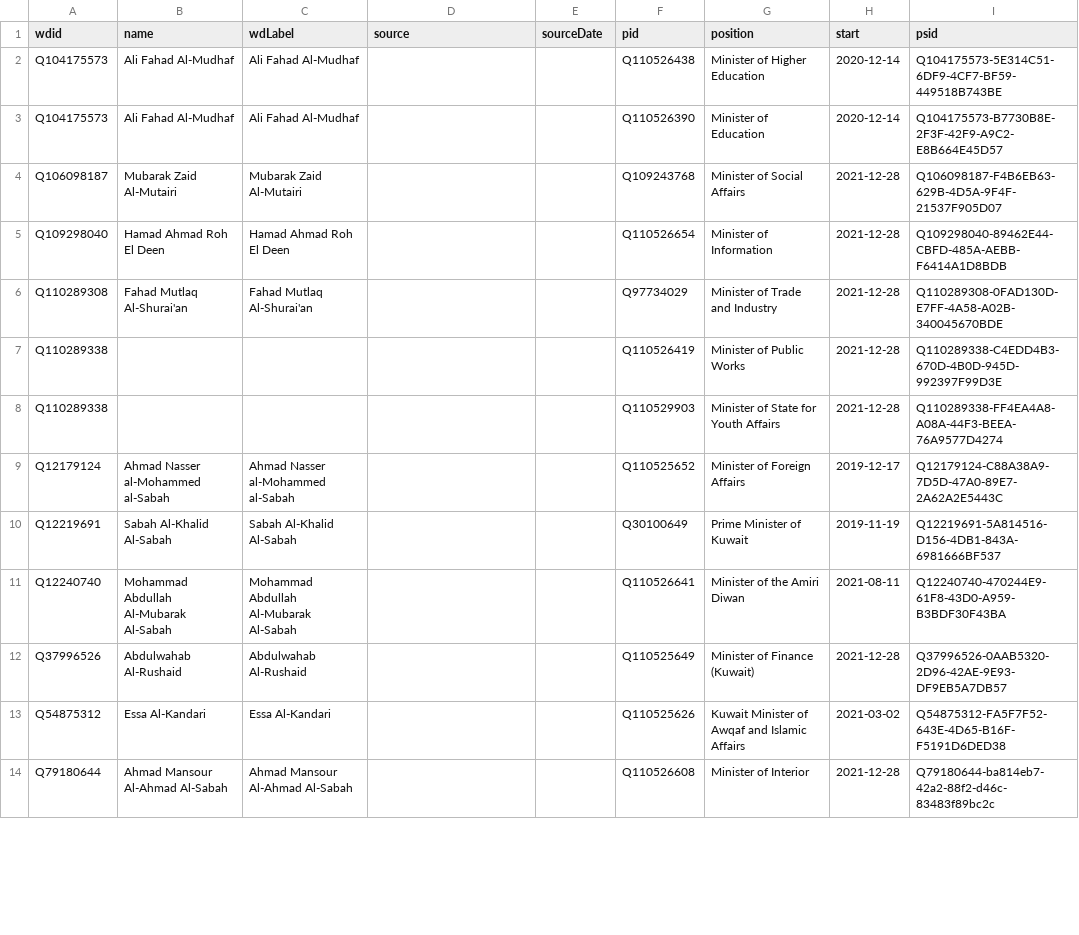
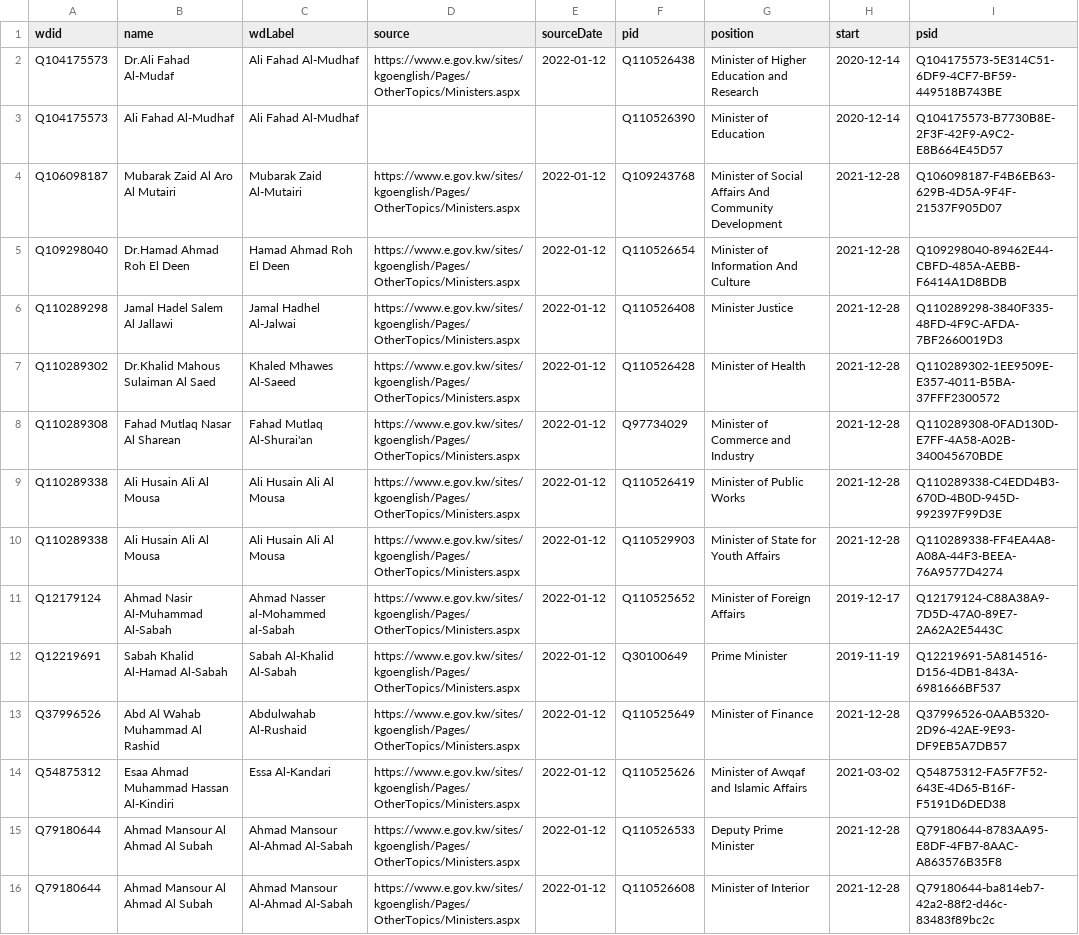
Before and after one commit to every-politician-scrapers/kuwait-ministers, a CSV file: sources/official/wikidata.csv, drawn as a sheet; only a part is shown; the diff covers the shown part only.

Commit message:
refresh data

```diff
--- a/sources/official/wikidata.csv
+++ b/sources/official/wikidata.csv
@@ -1,14 +1,16 @@
 wdid,name,wdLabel,source,sourceDate,pid,position,start,psid
-Q104175573,Ali Fahad Al-Mudhaf,Ali Fahad Al-Mudhaf,,,Q110526438,Minister of Higher Education,2020-12-14,Q104175573-5E314C51-6DF9-4CF7-BF59-449518B743BE
+Q104175573,Dr.Ali Fahad Al-Mudaf,Ali Fahad Al-Mudhaf,https://www.e.gov.kw/sites/kgoenglish/Pages/OtherTopics/Ministers.aspx,2022-01-12,Q110526438,Minister of Higher Education and Research,2020-12-14,Q104175573-5E314C51-6DF9-4CF7-BF59-449518B743BE
 Q104175573,Ali Fahad Al-Mudhaf,Ali Fahad Al-Mudhaf,,,Q110526390,Minister of Education,2020-12-14,Q104175573-B7730B8E-2F3F-42F9-A9C2-E8B664E45D57
-Q106098187,Mubarak Zaid Al-Mutairi,Mubarak Zaid Al-Mutairi,,,Q109243768,Minister of Social Affairs,2021-12-28,Q106098187-F4B6EB63-629B-4D5A-9F4F-21537F905D07
-Q109298040,Hamad Ahmad Roh El Deen,Hamad Ahmad Roh El Deen,,,Q110526654,Minister of Information,2021-12-28,Q109298040-89462E44-CBFD-485A-AEBB-F6414A1D8BDB
-Q110289308,Fahad Mutlaq Al-Shurai'an,Fahad Mutlaq Al-Shurai'an,,,Q97734029,Minister of Trade and Industry,2021-12-28,Q110289308-0FAD130D-E7FF-4A58-A02B-340045670BDE
-Q110289338,,,,,Q110526419,Minister of Public Works,2021-12-28,Q110289338-C4EDD4B3-670D-4B0D-945D-992397F99D3E
-Q110289338,,,,,Q110529903,Minister of State for Youth Affairs,2021-12-28,Q110289338-FF4EA4A8-A08A-44F3-BEEA-76A9577D4274
-Q12179124,Ahmad Nasser al-Mohammed al-Sabah,Ahmad Nasser al-Mohammed al-Sabah,,,Q110525652,Minister of Foreign Affairs,2019-12-17,Q12179124-C88A38A9-7D5D-47A0-89E7-2A62A2E5443C
-Q12219691,Sabah Al-Khalid Al-Sabah,Sabah Al-Khalid Al-Sabah,,,Q30100649,Prime Minister of Kuwait,2019-11-19,Q12219691-5A814516-D156-4DB1-843A-6981666BF537
-Q12240740,Mohammad Abdullah Al-Mubarak Al-Sabah,Mohammad Abdullah Al-Mubarak Al-Sabah,,,Q110526641,Minister of the Amiri Diwan,2021-08-11,Q12240740-470244E9-61F8-43D0-A959-B3BDF30F43BA
-Q37996526,Abdulwahab Al-Rushaid,Abdulwahab Al-Rushaid,,,Q110525649,Minister of Finance (Kuwait),2021-12-28,Q37996526-0AAB5320-2D96-42AE-9E93-DF9EB5A7DB57
-Q54875312,Essa Al-Kandari,Essa Al-Kandari,,,Q110525626,Kuwait Minister of Awqaf and Islamic Affairs,2021-03-02,Q54875312-FA5F7F52-643E-4D65-B16F-F5191D6DED38
-Q79180644,Ahmad Mansour Al-Ahmad Al-Sabah,Ahmad Mansour Al-Ahmad Al-Sabah,,,Q110526608,Minister of Interior,2021-12-28,Q79180644-ba814eb7-42a2-88f2-d46c-83483f89bc2c
+Q106098187,Mubarak Zaid Al Aro Al Mutairi,Mubarak Zaid Al-Mutairi,https://www.e.gov.kw/sites/kgoenglish/Pages/OtherTopics/Ministers.aspx,2022-01-12,Q109243768,Minister of Social Affairs And Community Development,2021-12-28,Q106098187-F4B6EB63-629B-4D5A-9F4F-21537F905D07
+Q109298040,Dr.Hamad Ahmad Roh El Deen,Hamad Ahmad Roh El Deen,https://www.e.gov.kw/sites/kgoenglish/Pages/OtherTopics/Ministers.aspx,2022-01-12,Q110526654,Minister of Information And Culture,2021-12-28,Q109298040-89462E44-CBFD-485A-AEBB-F6414A1D8BDB
+Q110289298,Jamal Hadel Salem Al Jallawi,Jamal Hadhel Al-Jalwai,https://www.e.gov.kw/sites/kgoenglish/Pages/OtherTopics/Ministers.aspx,2022-01-12,Q110526408,Minister Justice,2021-12-28,Q110289298-3840F335-48FD-4F9C-AFDA-7BF2660019D3
+Q110289302,Dr.Khalid Mahous Sulaiman Al Saed,Khaled Mhawes Al-Saeed,https://www.e.gov.kw/sites/kgoenglish/Pages/OtherTopics/Ministers.aspx,2022-01-12,Q110526428,Minister of Health,2021-12-28,Q110289302-1EE9509E-E357-4011-B5BA-37FFF2300572
+Q110289308,Fahad Mutlaq Nasar Al Sharean,Fahad Mutlaq Al-Shurai'an,https://www.e.gov.kw/sites/kgoenglish/Pages/OtherTopics/Ministers.aspx,2022-01-12,Q97734029,Minister of Commerce and Industry,2021-12-28,Q110289308-0FAD130D-E7FF-4A58-A02B-340045670BDE
+Q110289338,Ali Husain Ali Al Mousa,Ali Husain Ali Al Mousa,https://www.e.gov.kw/sites/kgoenglish/Pages/OtherTopics/Ministers.aspx,2022-01-12,Q110526419,Minister of Public Works,2021-12-28,Q110289338-C4EDD4B3-670D-4B0D-945D-992397F99D3E
+Q110289338,Ali Husain Ali Al Mousa,Ali Husain Ali Al Mousa,https://www.e.gov.kw/sites/kgoenglish/Pages/OtherTopics/Ministers.aspx,2022-01-12,Q110529903,Minister of State for Youth Affairs,2021-12-28,Q110289338-FF4EA4A8-A08A-44F3-BEEA-76A9577D4274
+Q12179124,Ahmad Nasir Al-Muhammad Al-Sabah,Ahmad Nasser al-Mohammed al-Sabah,https://www.e.gov.kw/sites/kgoenglish/Pages/OtherTopics/Ministers.aspx,2022-01-12,Q110525652,Minister of Foreign Affairs,2019-12-17,Q12179124-C88A38A9-7D5D-47A0-89E7-2A62A2E5443C
+Q12219691,Sabah Khalid Al-Hamad Al-Sabah,Sabah Al-Khalid Al-Sabah,https://www.e.gov.kw/sites/kgoenglish/Pages/OtherTopics/Ministers.aspx,2022-01-12,Q30100649,Prime Minister ,2019-11-19,Q12219691-5A814516-D156-4DB1-843A-6981666BF537
+Q37996526,Abd Al Wahab Muhammad Al Rashid,Abdulwahab Al-Rushaid,https://www.e.gov.kw/sites/kgoenglish/Pages/OtherTopics/Ministers.aspx,2022-01-12,Q110525649,Minister of Finance,2021-12-28,Q37996526-0AAB5320-2D96-42AE-9E93-DF9EB5A7DB57
+Q54875312,Esaa Ahmad Muhammad Hassan Al-Kindiri,Essa Al-Kandari,https://www.e.gov.kw/sites/kgoenglish/Pages/OtherTopics/Ministers.aspx,2022-01-12,Q110525626,Minister of Awqaf and Islamic Affairs,2021-03-02,Q54875312-FA5F7F52-643E-4D65-B16F-F5191D6DED38
+Q79180644,Ahmad Mansour Al Ahmad Al Subah,Ahmad Mansour Al-Ahmad Al-Sabah,https://www.e.gov.kw/sites/kgoenglish/Pages/OtherTopics/Ministers.aspx,2022-01-12,Q110526533,Deputy Prime Minister,2021-12-28,Q79180644-8783AA95-E8DF-4FB7-8AAC-A863576B35F8
+Q79180644,Ahmad Mansour Al Ahmad Al Subah,Ahmad Mansour Al-Ahmad Al-Sabah,https://www.e.gov.kw/sites/kgoenglish/Pages/OtherTopics/Ministers.aspx,2022-01-12,Q110526608,Minister of Interior,2021-12-28,Q79180644-ba814eb7-42a2-88f2-d46c-83483f89bc2c
```
Also changed, not shown: 2 added rows and 14 edited cells elsewhere in this file, sources/official/diff.csv, 1 other file.
